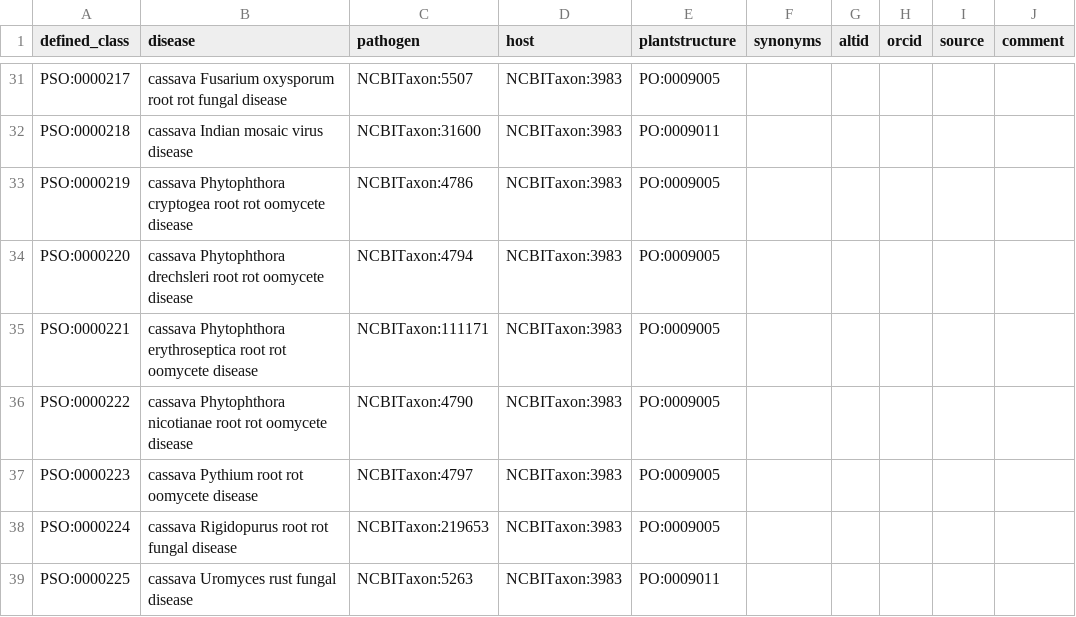
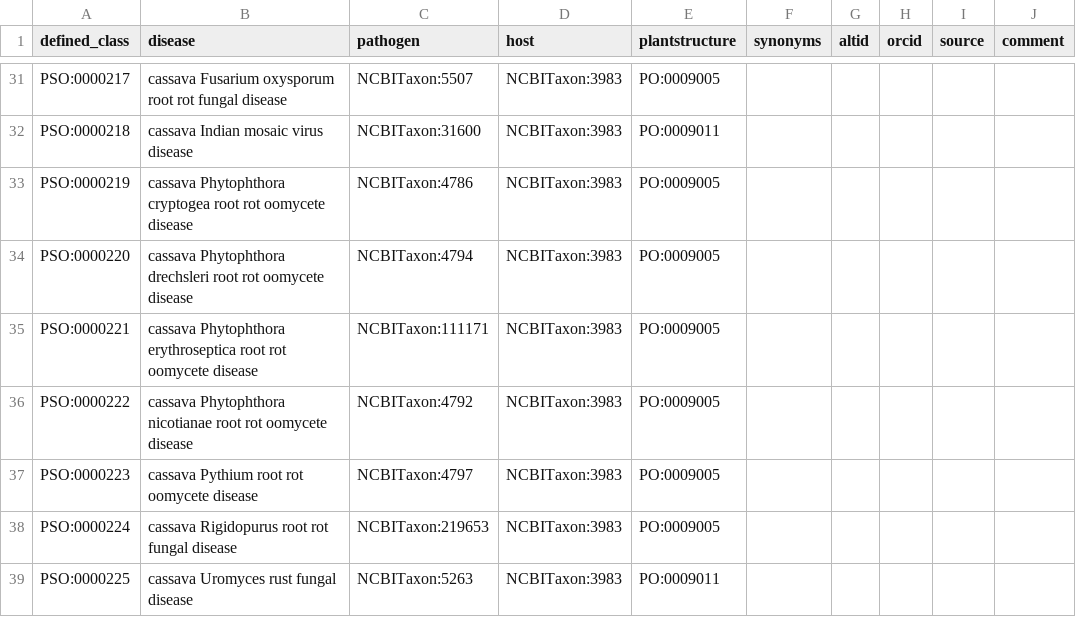
Before and after one commit to Planteome/plant-stress-ontology, a TSV file: src/patterns/data/default/disease_cassava.tsv, drawn as a sheet; only a part is shown, gaps mark what is left out.

Commit message:
Fixed NCBItaxon:ID for Phytophthora nicotianae.  Number changed at NCBI

```diff
--- a/src/patterns/data/default/disease_cassava.tsv
+++ b/src/patterns/data/default/disease_cassava.tsv
@@ -35,3 +35,3 @@ PSO:0000220	cassava Phytophthora drechsleri root rot oomycete disease	NCBITaxon:
 PSO:0000221	cassava Phytophthora erythroseptica root rot oomycete disease	NCBITaxon:111171	NCBITaxon:3983	PO:0009005					
-PSO:0000222	cassava Phytophthora nicotianae root rot oomycete disease	NCBITaxon:4790	NCBITaxon:3983	PO:0009005					
+PSO:0000222	cassava Phytophthora nicotianae root rot oomycete disease	NCBITaxon:4792	NCBITaxon:3983	PO:0009005					
 PSO:0000223	cassava Pythium root rot oomycete disease	NCBITaxon:4797	NCBITaxon:3983	PO:0009005					
```
